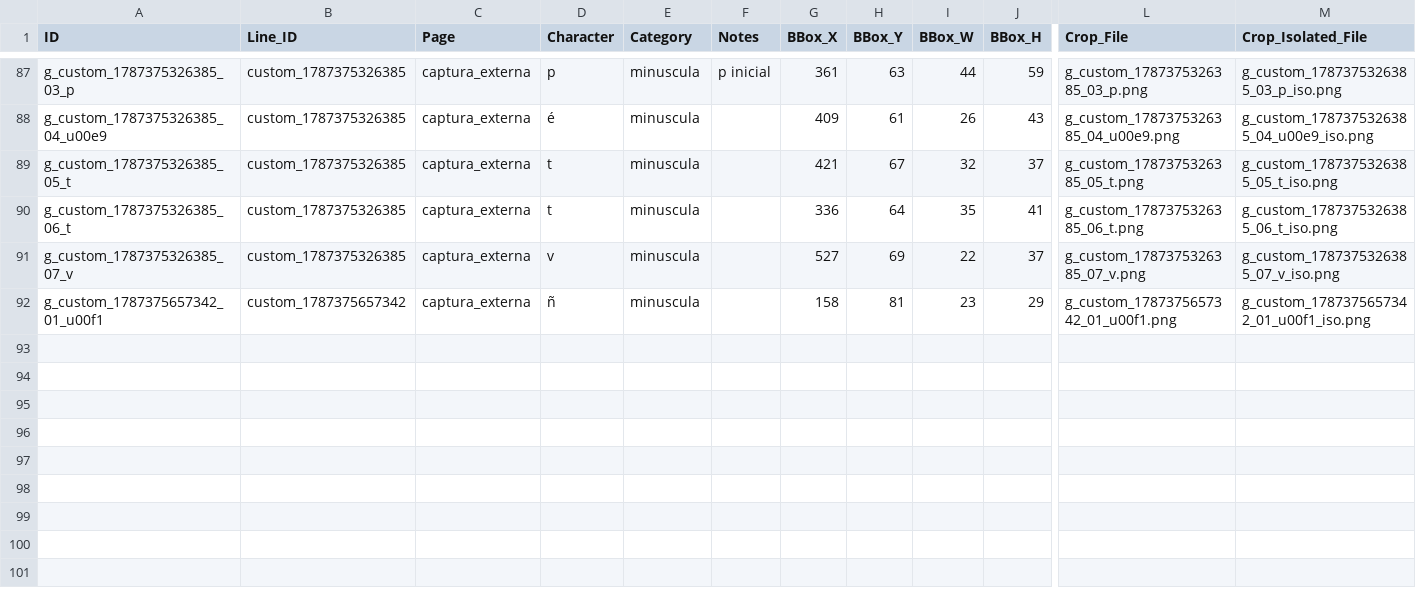
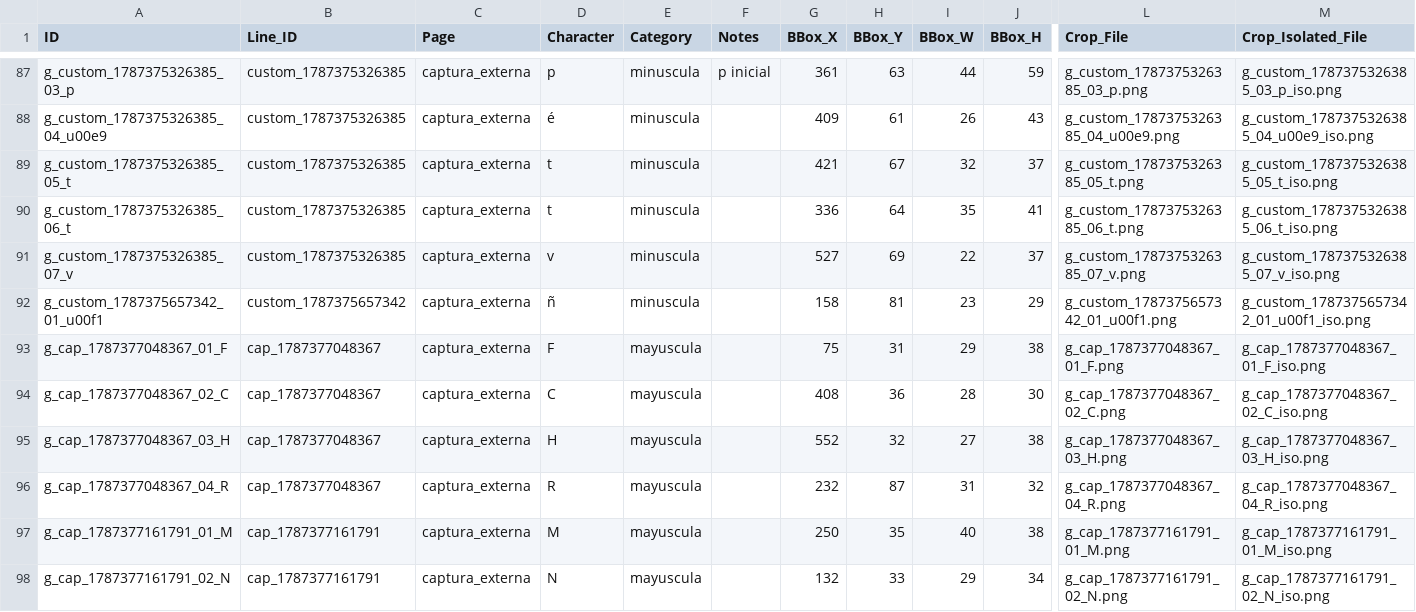
Before and after one commit to Vladivostok214/transcripcioncoloane, a CSV file: experimentos/04.1_abecedario_glifos_manual/dataset_glifos_manuales.csv, drawn as a sheet; only a part is shown, gaps mark what is left out; rows hold the shown columns only; the diff names each change by its address in the sheet, - before the commit and + after, or states it on an @@ line.

Commit message:
feat: limpiar lista lateral y reiniciar captura tras guardar para permitir capturas consecutivas sobre la misma imagen

```diff
--- a/experimentos/04.1_abecedario_glifos_manual/dataset_glifos_manuales.csv
+++ b/experimentos/04.1_abecedario_glifos_manual/dataset_glifos_manuales.csv
+row 93: g_cap_1787377048367_01_F | cap_1787377048367 | captura_externa | F | mayuscula |  | 75 | 31 | 29 | 38 | g_cap_1787377048367_01_F.png | g_cap_1787377048367_01_F_iso.png
+row 94: g_cap_1787377048367_02_C | cap_1787377048367 | captura_externa | C | mayuscula |  | 408 | 36 | 28 | 30 | g_cap_1787377048367_02_C.png | g_cap_1787377048367_02_C_iso.png
+row 95: g_cap_1787377048367_03_H | cap_1787377048367 | captura_externa | H | mayuscula |  | 552 | 32 | 27 | 38 | g_cap_1787377048367_03_H.png | g_cap_1787377048367_03_H_iso.png
+row 96: g_cap_1787377048367_04_R | cap_1787377048367 | captura_externa | R | mayuscula |  | 232 | 87 | 31 | 32 | g_cap_1787377048367_04_R.png | g_cap_1787377048367_04_R_iso.png
+row 97: g_cap_1787377161791_01_M | cap_1787377161791 | captura_externa | M | mayuscula |  | 250 | 35 | 40 | 38 | g_cap_1787377161791_01_M.png | g_cap_1787377161791_01_M_iso.png
+row 98: g_cap_1787377161791_02_N | cap_1787377161791 | captura_externa | N | mayuscula |  | 132 | 33 | 29 | 34 | g_cap_1787377161791_02_N.png | g_cap_1787377161791_02_N_iso.png
```
Also changed, not shown: 15 other files.
